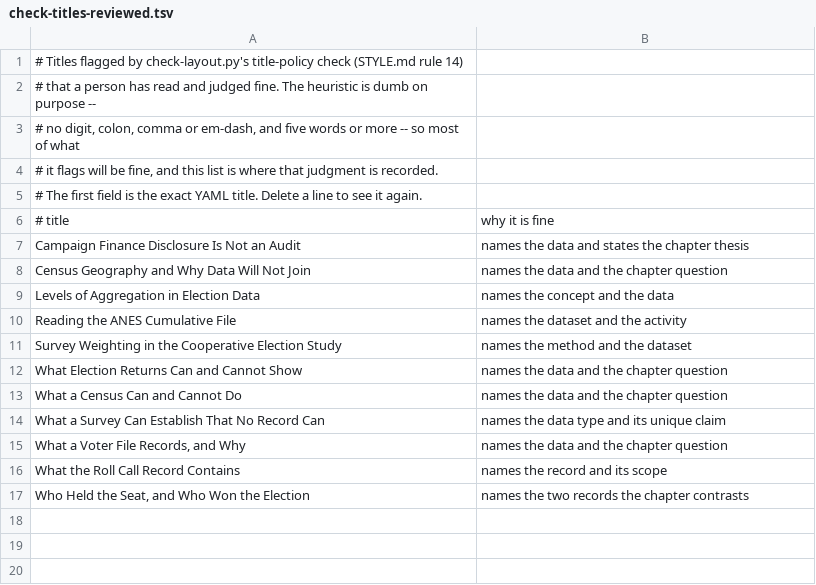
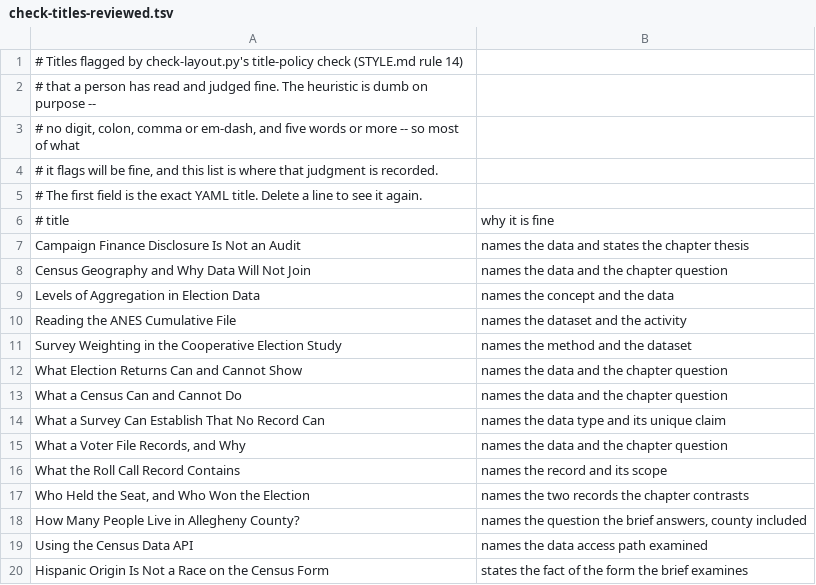
Before and after one commit to jcervas/democracys-data, a TSV file: labs/_lib/check-titles-reviewed.tsv, drawn as a sheet.

```diff
--- a/labs/_lib/check-titles-reviewed.tsv
+++ b/labs/_lib/check-titles-reviewed.tsv
@@ -17 +17,4 @@ What the Roll Call Record Contains	names the record and its scope
 Who Held the Seat, and Who Won the Election	names the two records the chapter contrasts
+How Many People Live in Allegheny County?	names the question the brief answers, county included
+Using the Census Data API	names the data access path examined
+Hispanic Origin Is Not a Race on the Census Form	states the fact of the form the brief examines
```
Also changed, not shown: 11 other files.
